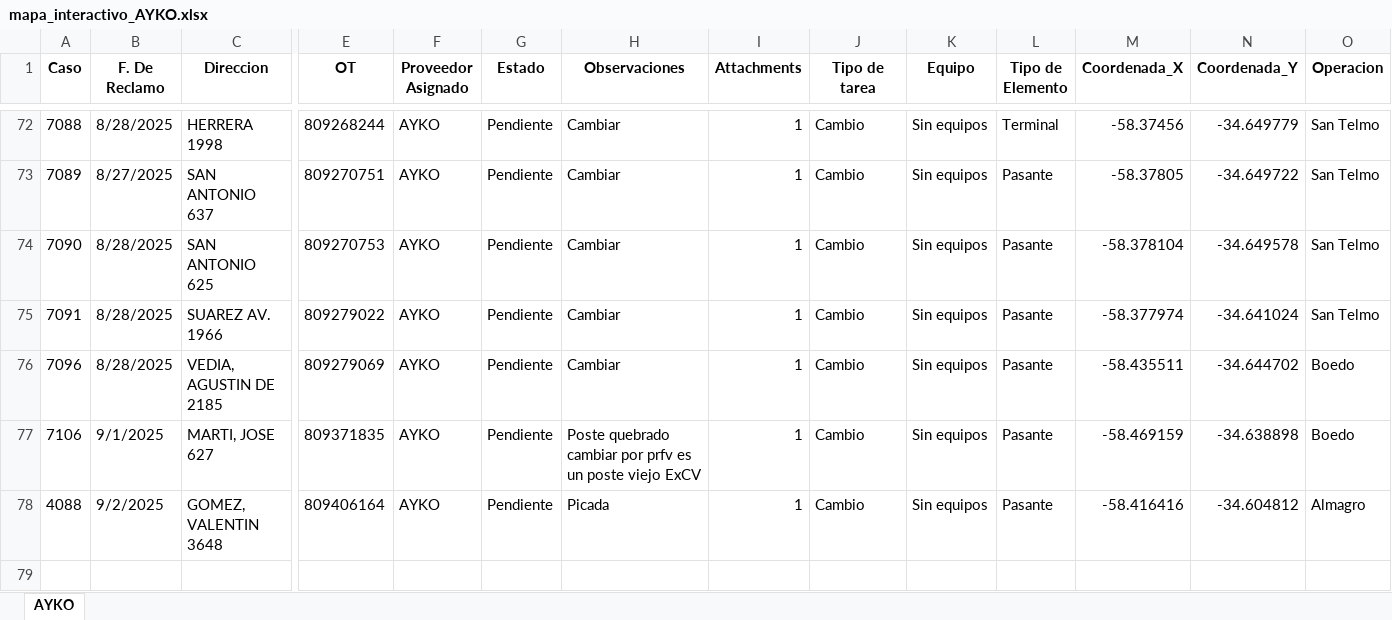
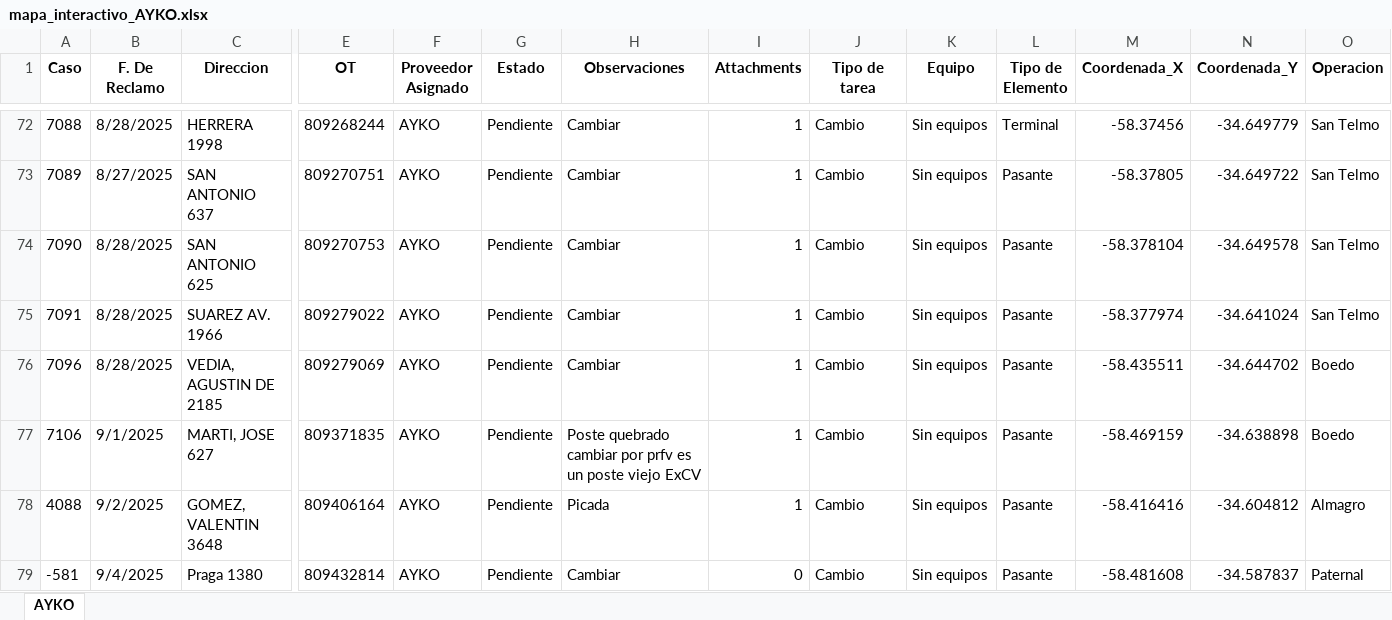
Before and after one commit to gestiondereclamosteco/ayko, an Excel workbook: mapa_interactivo_AYKO.xlsx, sheet AYKO, drawn as a sheet; only a part is shown, gaps mark what is left out; values as stored, in another font and other column widths than the file's, no borders; rows hold the shown columns only; the diff names each change by its address in the sheet, - before the commit and + after, or states it on an @@ line.

Commit message:
🔄 Actualización automática del mapa (2025-09-04 07:53:20)

```diff
--- a/mapa_interactivo_AYKO.xlsx (sheet AYKO)
+++ b/mapa_interactivo_AYKO.xlsx (sheet AYKO)
+row 79: -581 | 9/4/2025 | Praga 1380 | 809432814 | AYKO | Pendiente | Cambiar | 0 | Cambio | Sin equipos | Pasante | -58.481608 | -34.587837 | Paternal
```
Also changed, not shown: 1 other file.
